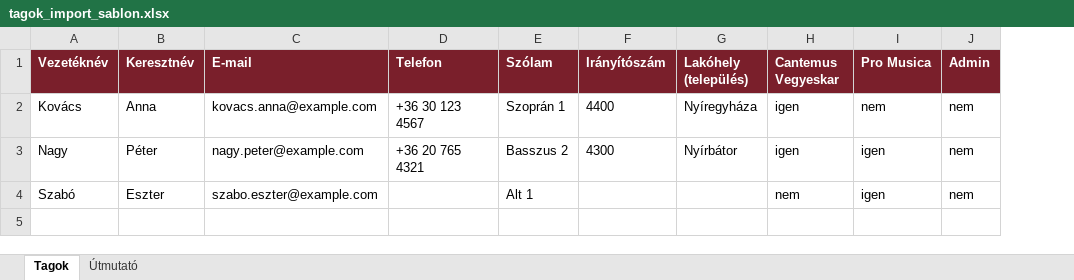
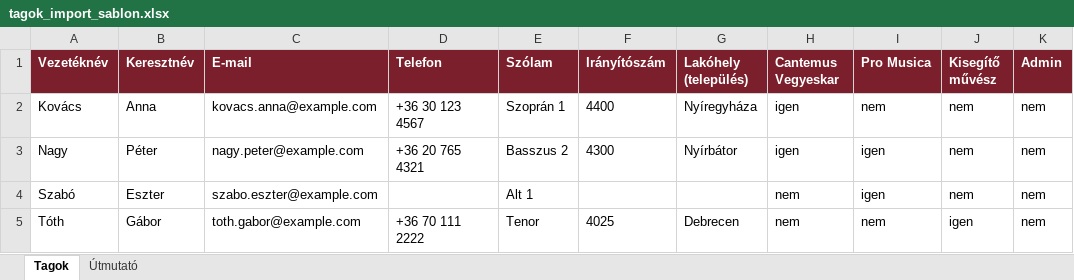
Before and after one commit to canthub/cantapp, an Excel workbook: templates/tagok_import_sablon.xlsx, sheet Tagok, drawn as a sheet; values as stored, in another font and other column widths than the file's, no borders; the diff names each change by its address in the sheet, - before the commit and + after, or states it on an @@ line.

```diff
--- a/templates/tagok_import_sablon.xlsx (sheet Tagok)
+++ b/templates/tagok_import_sablon.xlsx (sheet Tagok)
+column J (Kisegítő művész), rows 2-4: all nem
+row 5: Tóth | Gábor | toth.gabor@example.com | +36 70 111 2222 | Tenor | 4025 | Debrecen | nem | nem | igen | nem
```
Also changed, not shown: sheet Útmutató, 18 other files.
